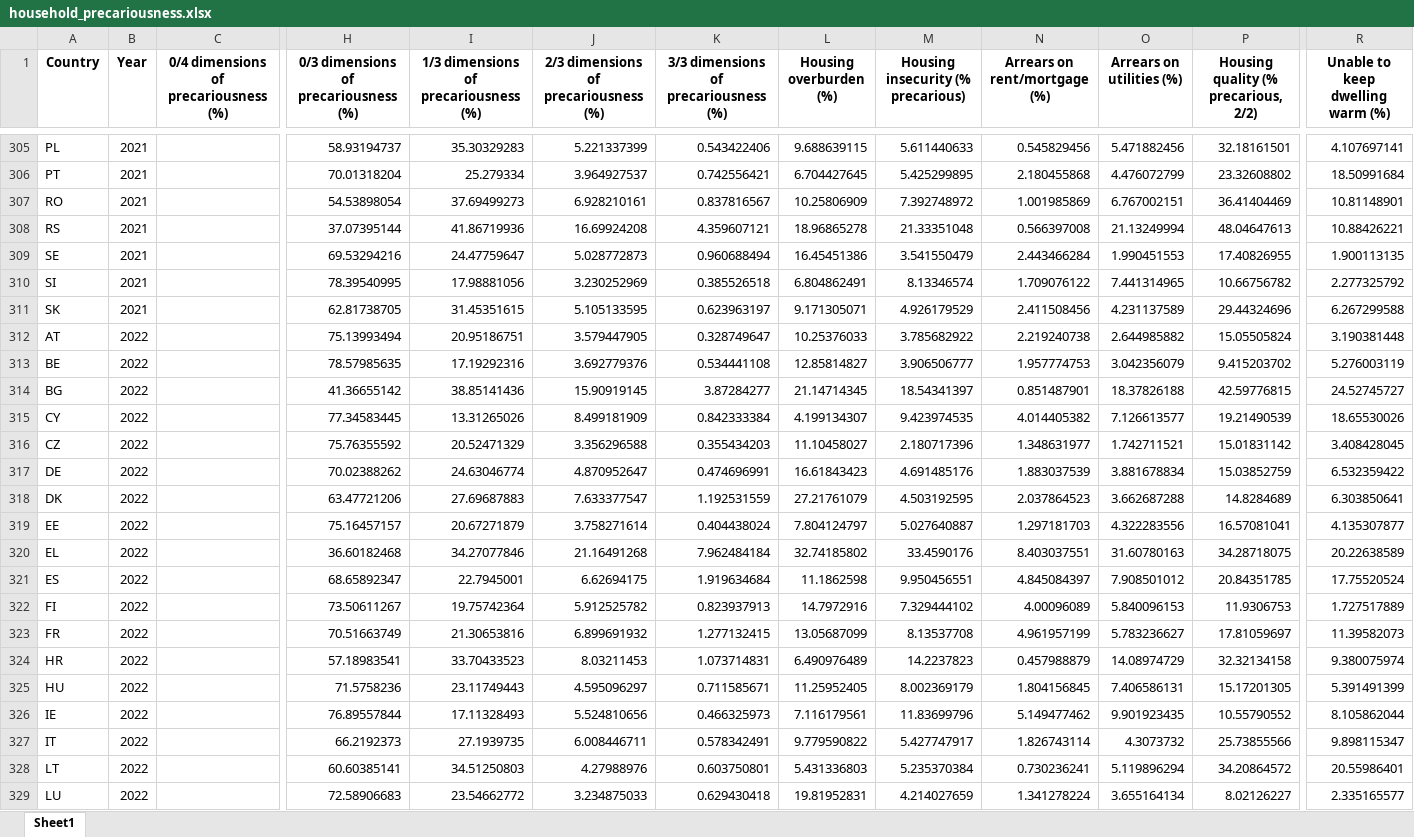
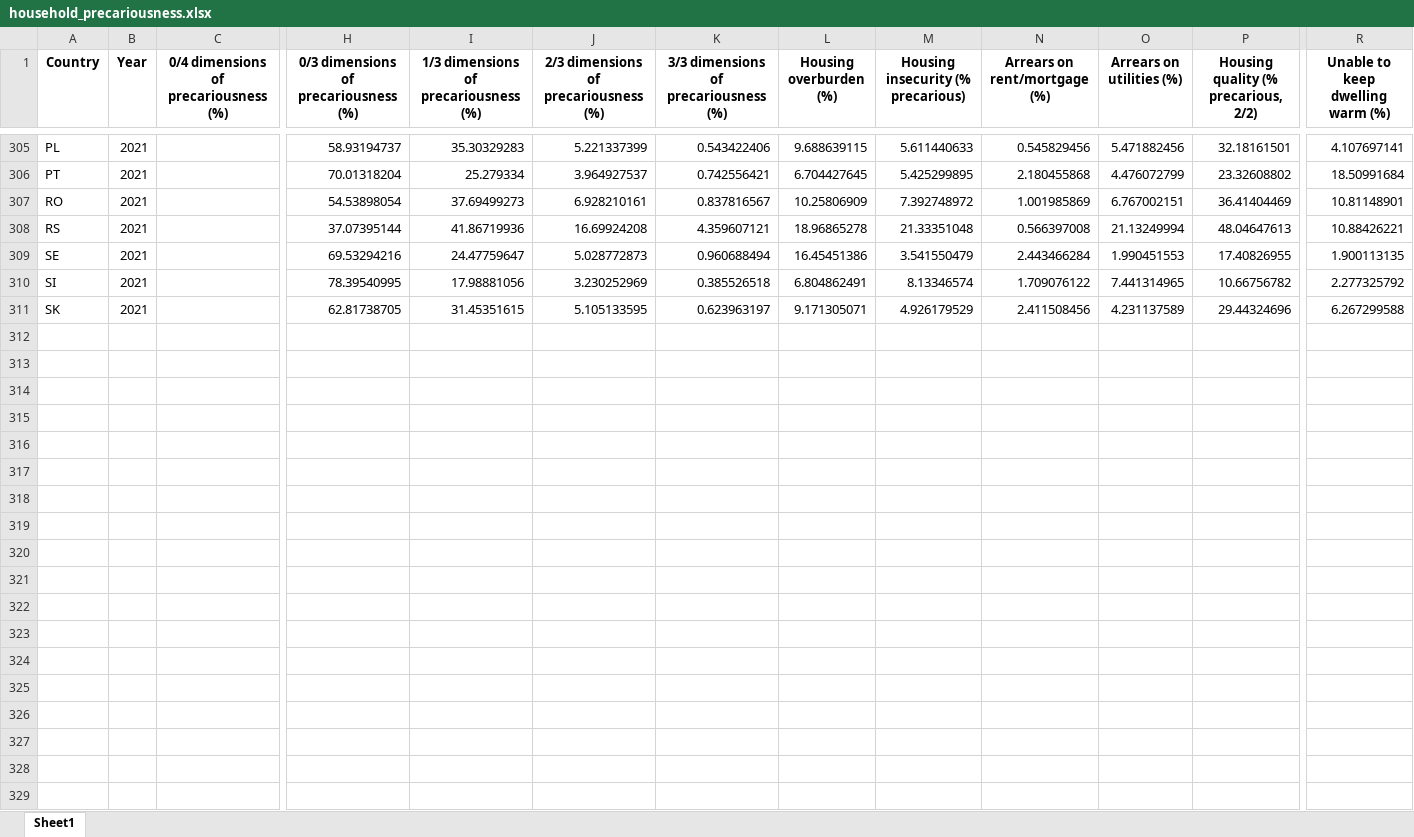
Before and after one commit to skvrnami/housinc, an Excel workbook: tabs/household_precariousness.xlsx, sheet Sheet1, drawn as a sheet; only a part is shown, gaps mark what is left out; values as stored, in another font and other column widths than the file's, no borders; rows hold the shown columns only; the diff covers the shown part only; the diff names each change by its address in the sheet, - before the commit and + after, or states it on an @@ line.

```diff
--- a/tabs/household_precariousness.xlsx (sheet Sheet1)
+++ b/tabs/household_precariousness.xlsx (sheet Sheet1)
-row 312: AT | 2022 |  | 75.13993494 | 20.95186751 | 3.579447905 | 0.328749647 | 10.25376033 | 3.785682922 | 2.219240738 | 2.644985882 | 15.05505824 | 3.190381448
-row 313: BE | 2022 |  | 78.57985635 | 17.19292316 | 3.692779376 | 0.534441108 | 12.85814827 | 3.906506777 | 1.957774753 | 3.042356079 | 9.415203702 | 5.276003119
-row 314: BG | 2022 |  | 41.36655142 | 38.85141436 | 15.90919145 | 3.87284277 | 21.14714345 | 18.54341397 | 0.851487901 | 18.37826188 | 42.59776815 | 24.52745727
-row 315: CY | 2022 |  | 77.34583445 | 13.31265026 | 8.499181909 | 0.842333384 | 4.199134307 | 9.423974535 | 4.014405382 | 7.126613577 | 19.21490539 | 18.65530026
-row 316: CZ | 2022 |  | 75.76355592 | 20.52471329 | 3.356296588 | 0.355434203 | 11.10458027 | 2.180717396 | 1.348631977 | 1.742711521 | 15.01831142 | 3.408428045
-row 317: DE | 2022 |  | 70.02388262 | 24.63046774 | 4.870952647 | 0.474696991 | 16.61843423 | 4.691485176 | 1.883037539 | 3.881678834 | 15.03852759 | 6.532359422
-row 318: DK | 2022 |  | 63.47721206 | 27.69687883 | 7.633377547 | 1.192531559 | 27.21761079 | 4.503192595 | 2.037864523 | 3.662687288 | 14.8284689 | 6.303850641
-row 319: EE | 2022 |  | 75.16457157 | 20.67271879 | 3.758271614 | 0.404438024 | 7.804124797 | 5.027640887 | 1.297181703 | 4.322283556 | 16.57081041 | 4.135307877
-row 320: EL | 2022 |  | 36.60182468 | 34.27077846 | 21.16491268 | 7.962484184 | 32.74185802 | 33.4590176 | 8.403037551 | 31.60780163 | 34.28718075 | 20.22638589
-row 321: ES | 2022 |  | 68.65892347 | 22.7945001 | 6.62694175 | 1.919634684 | 11.1862598 | 9.950456551 | 4.845084397 | 7.908501012 | 20.84351785 | 17.75520524
-row 322: FI | 2022 |  | 73.50611267 | 19.75742364 | 5.912525782 | 0.823937913 | 14.7972916 | 7.329444102 | 4.00096089 | 5.840096153 | 11.9306753 | 1.727517889
-row 323: FR | 2022 |  | 70.51663749 | 21.30653816 | 6.899691932 | 1.277132415 | 13.05687099 | 8.13537708 | 4.961957199 | 5.783236627 | 17.81059697 | 11.39582073
-row 324: HR | 2022 |  | 57.18983541 | 33.70433523 | 8.03211453 | 1.073714831 | 6.490976489 | 14.2237823 | 0.457988879 | 14.08974729 | 32.32134158 | 9.380075974
-row 325: HU | 2022 |  | 71.5758236 | 23.11749443 | 4.595096297 | 0.711585671 | 11.25952405 | 8.002369179 | 1.804156845 | 7.406586131 | 15.17201305 | 5.391491399
-row 326: IE | 2022 |  | 76.89557844 | 17.11328493 | 5.524810656 | 0.466325973 | 7.116179561 | 11.83699796 | 5.149477462 | 9.901923435 | 10.55790552 | 8.105862044
-row 327: IT | 2022 |  | 66.2192373 | 27.1939735 | 6.008446711 | 0.578342491 | 9.779590822 | 5.427747917 | 1.826743114 | 4.3073732 | 25.73855566 | 9.898115347
-row 328: LT | 2022 |  | 60.60385141 | 34.51250803 | 4.27988976 | 0.603750801 | 5.431336803 | 5.235370384 | 0.730236241 | 5.119896294 | 34.20864572 | 20.55986401
-row 329: LU | 2022 |  | 72.58906683 | 23.54662772 | 3.234875033 | 0.629430418 | 19.81952831 | 4.214027659 | 1.341278224 | 3.655164134 | 8.02126227 | 2.335165577
```
Also changed, not shown: 37 removed rows elsewhere in this sheet, 49 other files.
